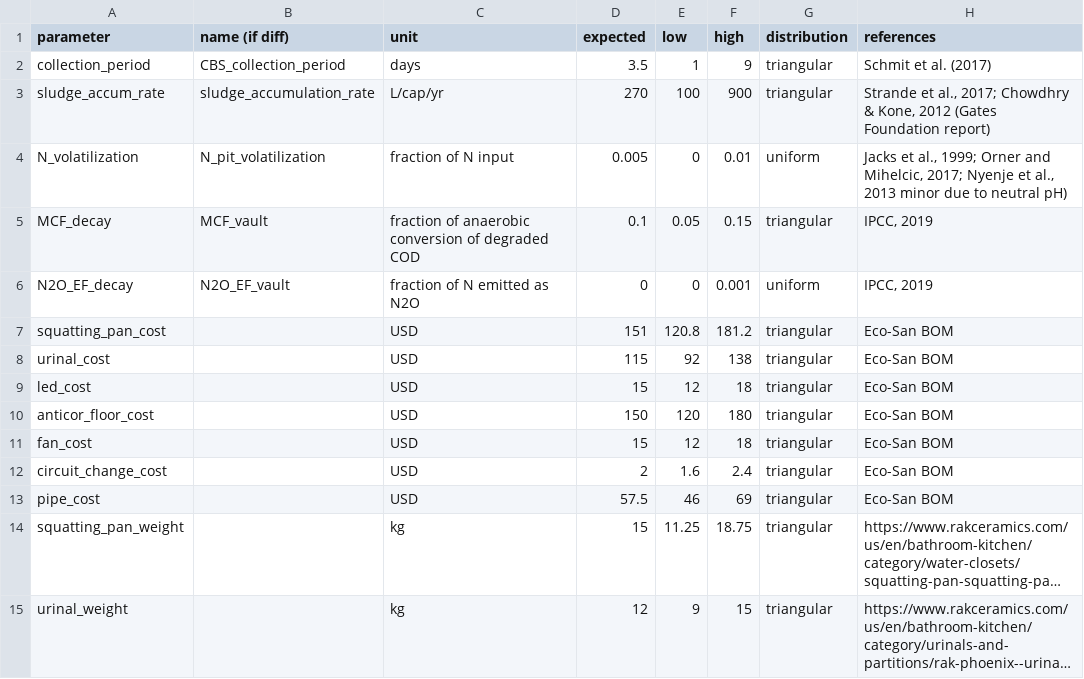
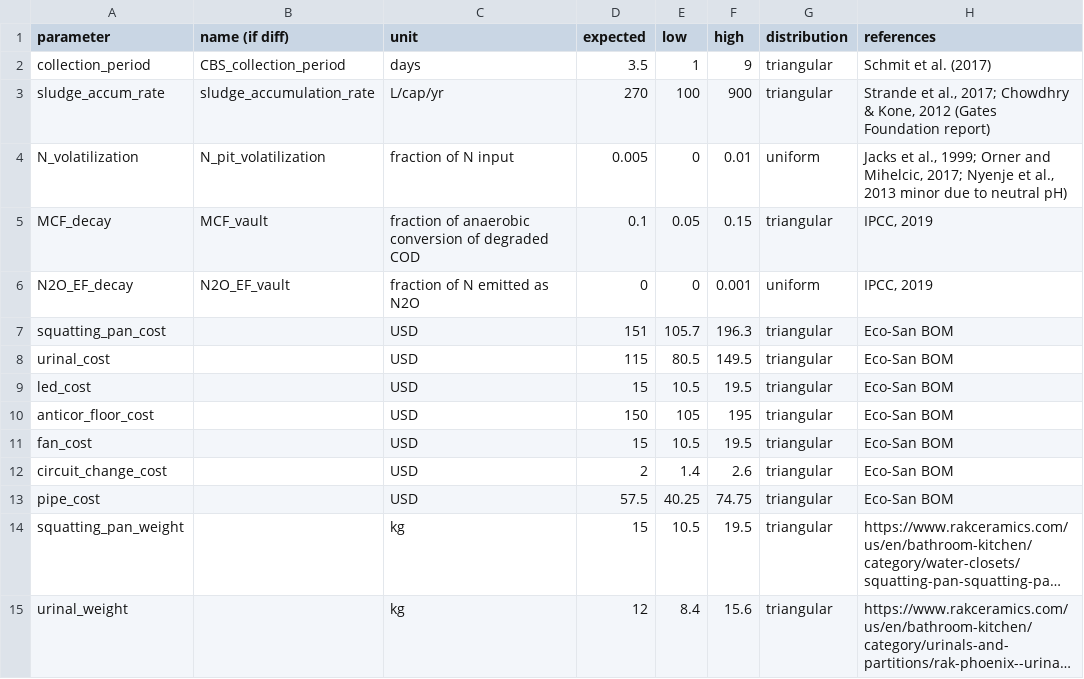
Before and after one commit to QSD-Group/EXPOsan, a TSV file: exposan/enviroloo/data/units_data/_EL_murt.tsv, drawn as a sheet; long unchanged cells end in …; the diff names each change by its address in the sheet, - before the commit and + after, or states it on an @@ line.

```diff
--- a/exposan/enviroloo/data/units_data/_EL_murt.tsv
+++ b/exposan/enviroloo/data/units_data/_EL_murt.tsv
-E7 (low): 120.8
+E7 (low): 105.7
-F7 (high): 181.2
+F7 (high): 196.3
-E8 (low): 92
+E8 (low): 80.5
-F8 (high): 138
+F8 (high): 149.5
-E9 (low): 12
+E9 (low): 10.5
-F9 (high): 18
+F9 (high): 19.5
-E10 (low): 120
+E10 (low): 105
-F10 (high): 180
+F10 (high): 195
-E11 (low): 12
+E11 (low): 10.5
-F11 (high): 18
+F11 (high): 19.5
-E12 (low): 1.6
+E12 (low): 1.4
-F12 (high): 2.4
+F12 (high): 2.6
-E13 (low): 46
+E13 (low): 40.25
-F13 (high): 69
+F13 (high): 74.75
-E14 (low): 11.25
+E14 (low): 10.5
-F14 (high): 18.75
+F14 (high): 19.5
-E15 (low): 9
+E15 (low): 8.4
-F15 (high): 15
+F15 (high): 15.6
```
Also changed, not shown: exposan/enviroloo/data/units_data/_EL_CT.tsv, exposan/enviroloo/data/units_data/_EL_CWT.tsv, 9 other files.
